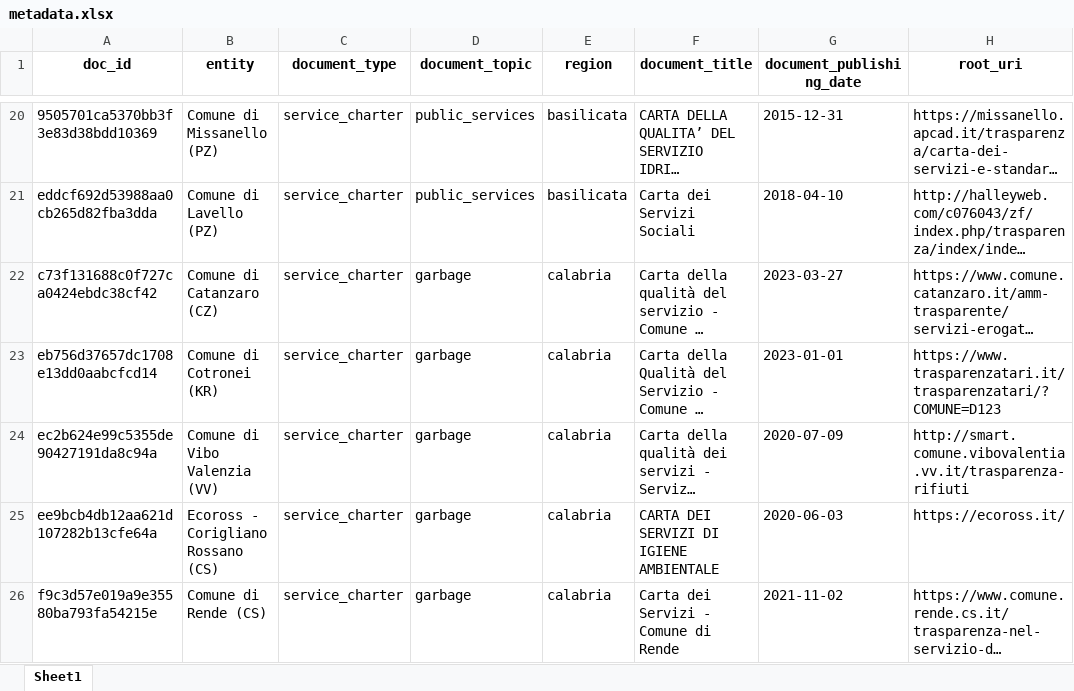
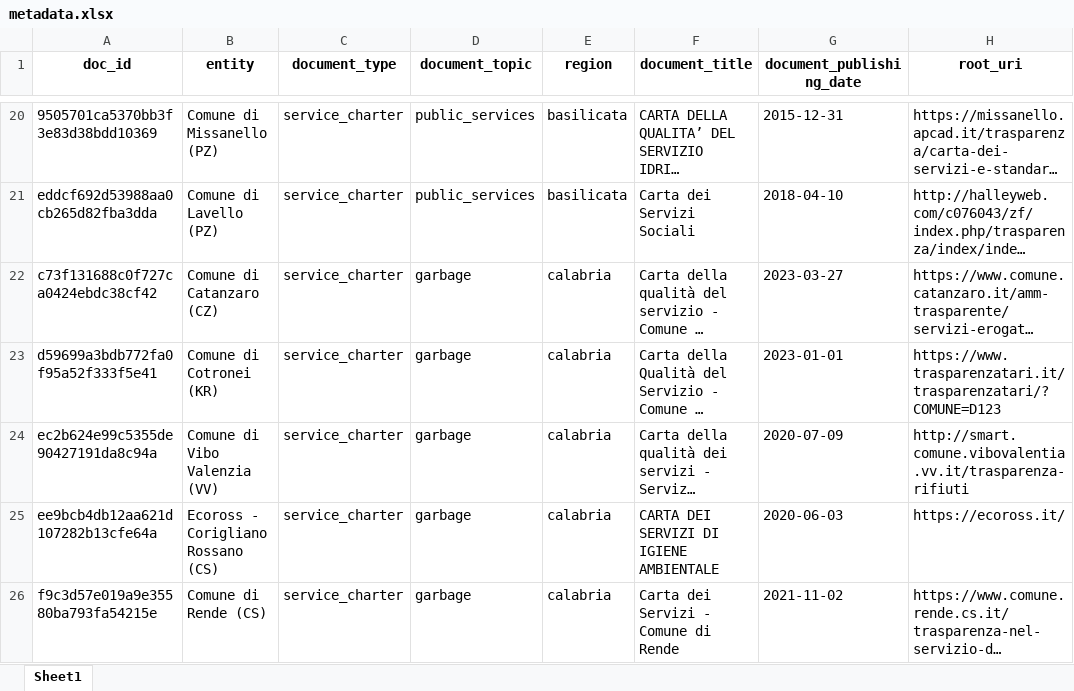
Before and after one commit to RedHitMark/corpus-ita-ist, an Excel workbook: metadata.xlsx, sheet Sheet1, drawn as a sheet; only a part is shown, gaps mark what is left out; long unchanged cells end in …; values as stored, in another font and other column widths than the file's, no borders; the diff names each change by its address in the sheet, - before the commit and + after, or states it on an @@ line.

Commit message:
Missing ids in metadata file

```diff
--- a/metadata.xlsx (sheet Sheet1)
+++ b/metadata.xlsx (sheet Sheet1)
-A23 (doc_id): eb756d37657dc1708e13dd0aabcfcd14
+A23 (doc_id): d59699a3bdb772fa0f95a52f333f5e41
```
Also changed, not shown: 1 other file.
